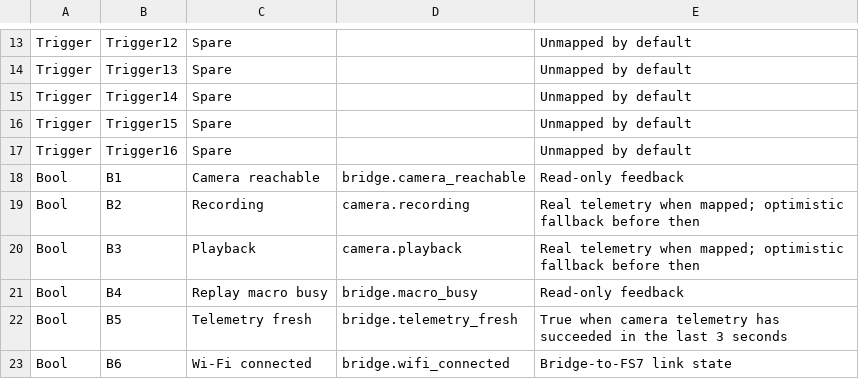
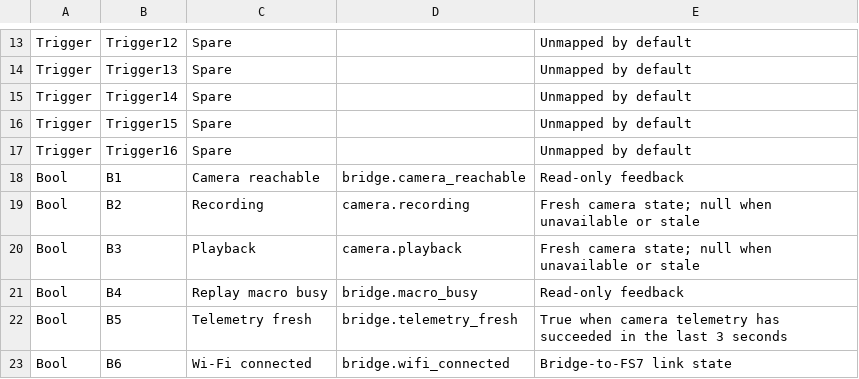
Before and after one commit to Dubcodes/sony-fs7-network-bridge, a CSV file: vsm/control-tree-reference.csv, drawn as a sheet; only a part is shown, gaps mark what is left out.

```diff
--- a/vsm/control-tree-reference.csv
+++ b/vsm/control-tree-reference.csv
@@ -18,4 +18,4 @@ Trigger,Trigger16,Spare,,Unmapped by default
 Bool,B1,Camera reachable,bridge.camera_reachable,Read-only feedback
-Bool,B2,Recording,camera.recording,Real telemetry when mapped; optimistic fallback before then
-Bool,B3,Playback,camera.playback,Real telemetry when mapped; optimistic fallback before then
+Bool,B2,Recording,camera.recording,Fresh camera state; null when unavailable or stale
+Bool,B3,Playback,camera.playback,Fresh camera state; null when unavailable or stale
 Bool,B4,Replay macro busy,bridge.macro_busy,Read-only feedback
```
Also changed, not shown: 15 other files.
